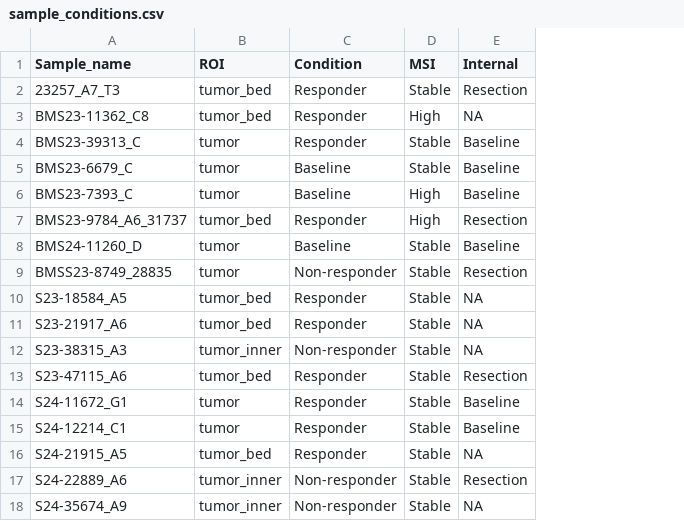
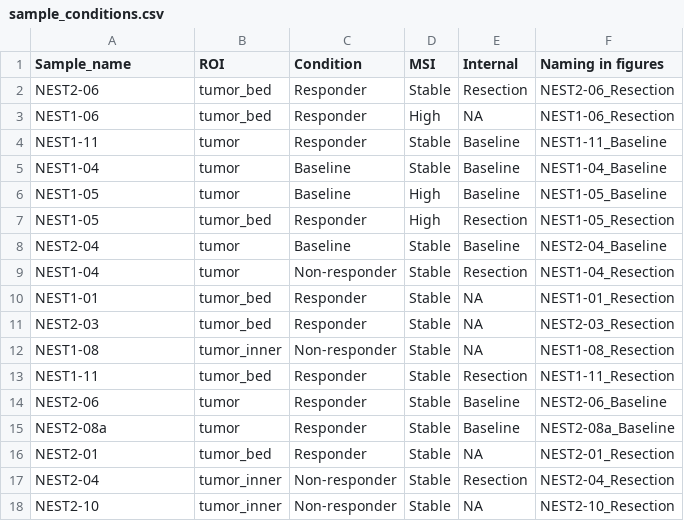
Before and after one commit to abcwcm/shah_NEST2025, a CSV file: marker_files/sample_conditions.csv, drawn as a sheet; the diff names each change by its address in the sheet, - before the commit and + after, or states it on an @@ line.

Commit message:
samples

```diff
--- a/marker_files/sample_conditions.csv
+++ b/marker_files/sample_conditions.csv
+column F (Naming in figures), rows 2-18: NEST2-06_Resection | NEST1-06_Resection | NEST1-11_Baseline | NEST1-04_Baseline | NEST1-05_Baseline | NEST1-05_Resection | NEST2-04_Baseline | NEST1-04_Resection | NEST1-01_Resection | NEST2-03_Resection | NEST1-08_Resection | NEST1-11_Resection | NEST2-06_Baseline | NEST2-08a_Baseline | NEST2-01_Resection | NEST2-04_Resection | NEST2-10_Resection
-A2 (Sample_name): 23257_A7_T3
+A2 (Sample_name): NEST2-06
-A3 (Sample_name): BMS23-11362_C8
+A3 (Sample_name): NEST1-06
-A4 (Sample_name): BMS23-39313_C
+A4 (Sample_name): NEST1-11
-A5 (Sample_name): BMS23-6679_C
+A5 (Sample_name): NEST1-04
-A6 (Sample_name): BMS23-7393_C
+A6 (Sample_name): NEST1-05
-A7 (Sample_name): BMS23-9784_A6_31737
+A7 (Sample_name): NEST1-05
-A8 (Sample_name): BMS24-11260_D
+A8 (Sample_name): NEST2-04
-A9 (Sample_name): BMSS23-8749_28835
+A9 (Sample_name): NEST1-04
-A10 (Sample_name): S23-18584_A5
+A10 (Sample_name): NEST1-01
-A11 (Sample_name): S23-21917_A6
+A11 (Sample_name): NEST2-03
-A12 (Sample_name): S23-38315_A3
+A12 (Sample_name): NEST1-08
-A13 (Sample_name): S23-47115_A6
+A13 (Sample_name): NEST1-11
-A14 (Sample_name): S24-11672_G1
+A14 (Sample_name): NEST2-06
-A15 (Sample_name): S24-12214_C1
+A15 (Sample_name): NEST2-08a
-A16 (Sample_name): S24-21915_A5
+A16 (Sample_name): NEST2-01
-A17 (Sample_name): S24-22889_A6
+A17 (Sample_name): NEST2-04
-A18 (Sample_name): S24-35674_A9
+A18 (Sample_name): NEST2-10
```
Also changed, not shown: 2 other files.
